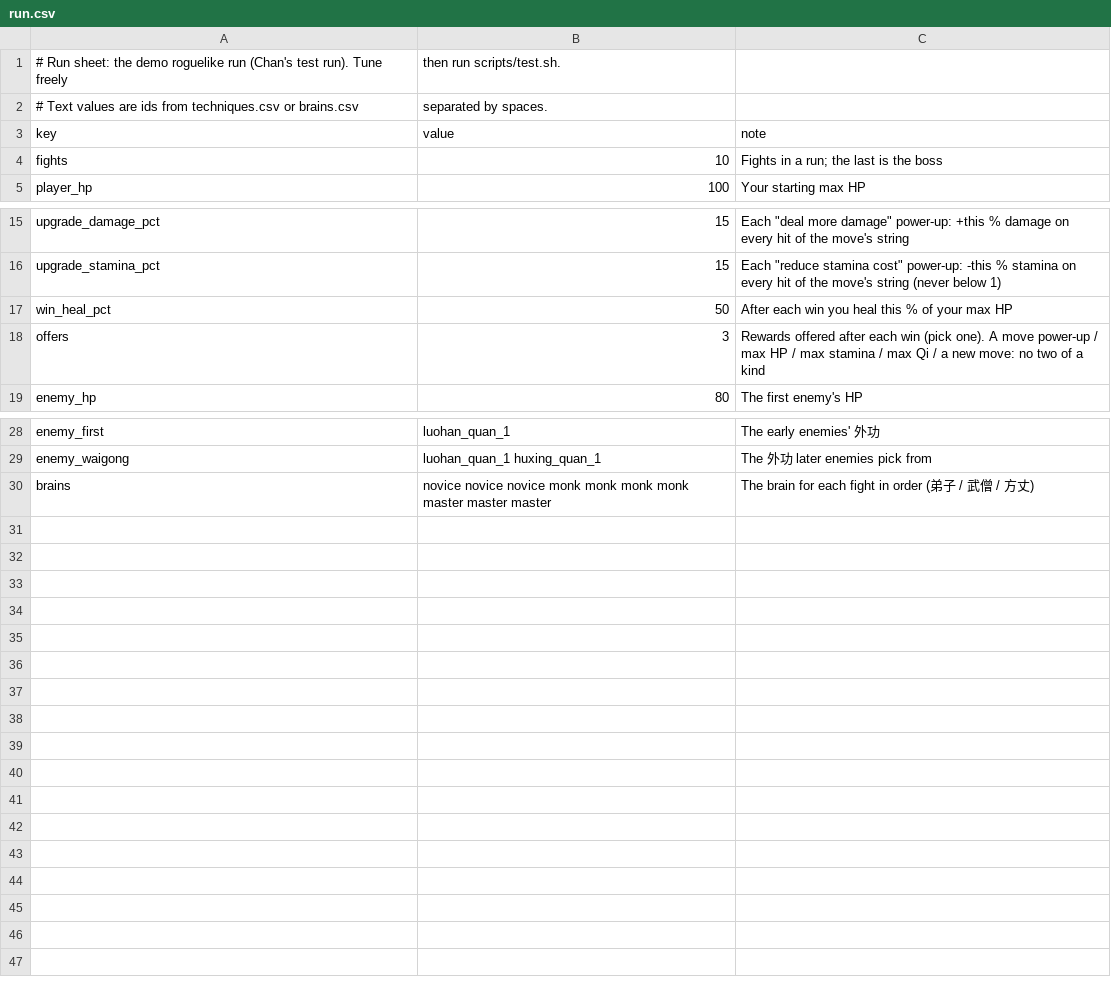
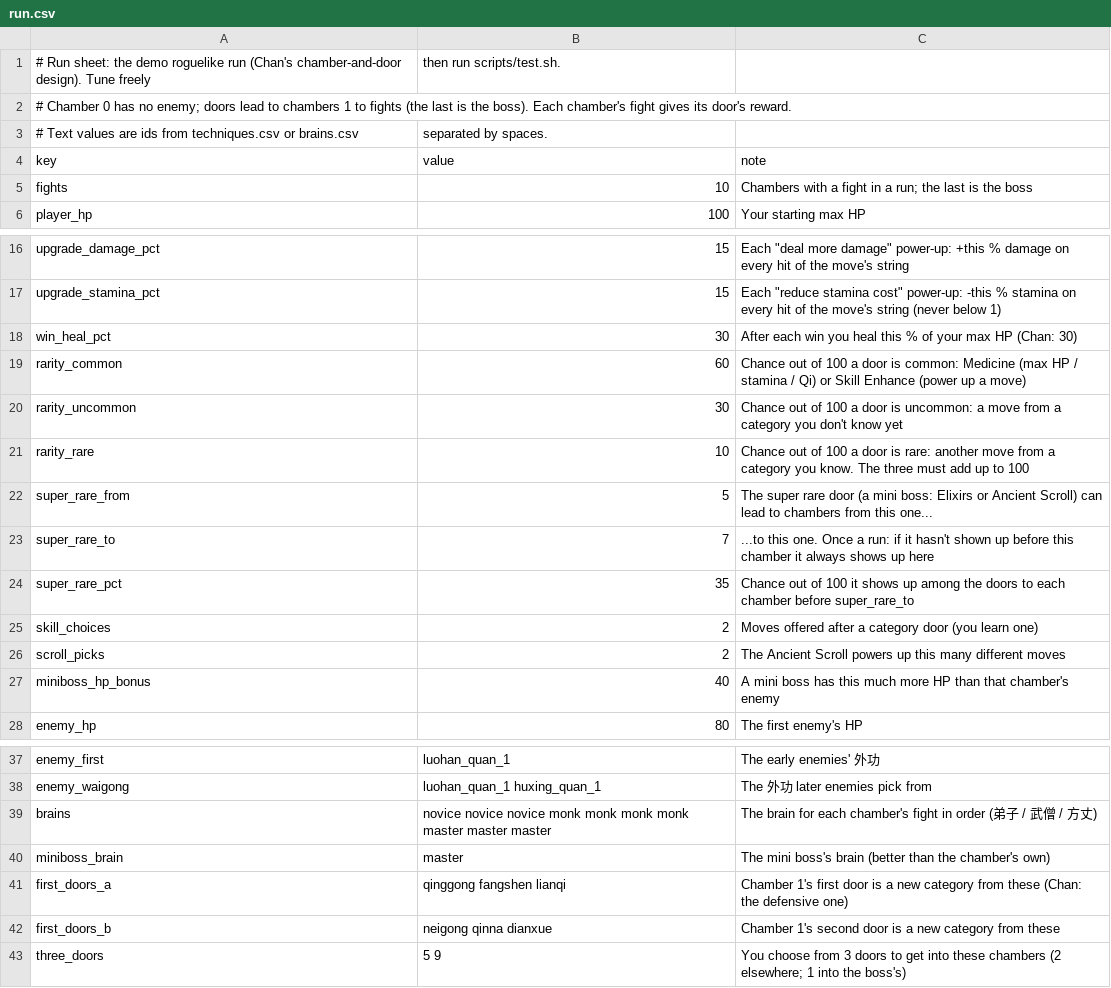
Before and after one commit to chanyeehang-creator/shaolin-36, a CSV file: game/data/run.csv, drawn as a sheet; only a part is shown, gaps mark what is left out.

```diff
--- a/game/data/run.csv
+++ b/game/data/run.csv
@@ -1,5 +1,6 @@
-# Run sheet: the demo roguelike run (Chan's test run). Tune freely, then run scripts/test.sh.
+# Run sheet: the demo roguelike run (Chan's chamber-and-door design). Tune freely, then run scripts/test.sh.
+# Chamber 0 has no enemy; doors lead to chambers 1 to fights (the last is the boss). Each chamber's fight gives its door's reward.
 # Text values are ids from techniques.csv or brains.csv, separated by spaces.
 key,value,note
-fights,10,Fights in a run; the last is the boss
+fights,10,Chambers with a fight in a run; the last is the boss
 player_hp,100,Your starting max HP
@@ -16,4 +17,12 @@ upgrade_damage_pct,15,Each "deal more damage" power-up: +this % damage on every
 upgrade_stamina_pct,15,Each "reduce stamina cost" power-up: -this % stamina on every hit of the move's string (never below 1)
-win_heal_pct,50,After each win you heal this % of your max HP
-offers,3,Rewards offered after each win (pick one). A move power-up / max HP / max stamina / max Qi / a new move: no two of a kind
+win_heal_pct,30,After each win you heal this % of your max HP (Chan: 30)
+rarity_common,60,Chance out of 100 a door is common: Medicine (max HP / stamina / Qi) or Skill Enhance (power up a move)
+rarity_uncommon,30,Chance out of 100 a door is uncommon: a move from a category you don't know yet
+rarity_rare,10,Chance out of 100 a door is rare: another move from a category you know. The three must add up to 100
+super_rare_from,5,The super rare door (a mini boss: Elixirs or Ancient Scroll) can lead to chambers from this one...
+super_rare_to,7,...to this one. Once a run: if it hasn't shown up before this chamber it always shows up here
+super_rare_pct,35,Chance out of 100 it shows up among the doors to each chamber before super_rare_to
+skill_choices,2,Moves offered after a category door (you learn one)
+scroll_picks,2,The Ancient Scroll powers up this many different moves
+miniboss_hp_bonus,40,A mini boss has this much more HP than that chamber's enemy
 enemy_hp,80,The first enemy's HP
@@ -29,2 +38,6 @@ enemy_first,luohan_quan_1,The early enemies' 外功
 enemy_waigong,luohan_quan_1 huxing_quan_1,The 外功 later enemies pick from
-brains,novice novice novice monk monk monk monk master master master,The brain for each fight in order (弟子 / 武僧 / 方丈)
+brains,novice novice novice monk monk monk monk master master master,The brain for each chamber's fight in order (弟子 / 武僧 / 方丈)
+miniboss_brain,master,The mini boss's brain (better than the chamber's own)
+first_doors_a,qinggong fangshen lianqi,Chamber 1's first door is a new category from these (Chan: the defensive one)
+first_doors_b,neigong qinna dianxue,Chamber 1's second door is a new category from these
+three_doors,5 9,You choose from 3 doors to get into these chambers (2 elsewhere; 1 into the boss's)
```
Also changed, not shown: 7 other files.
